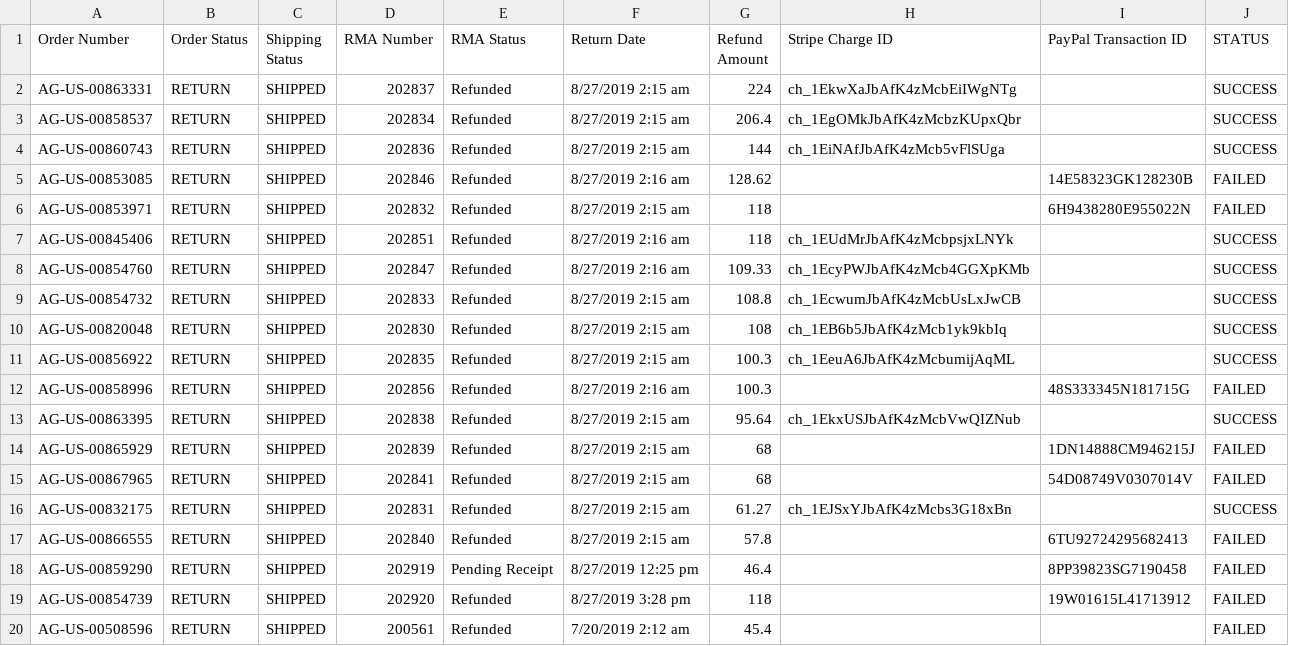
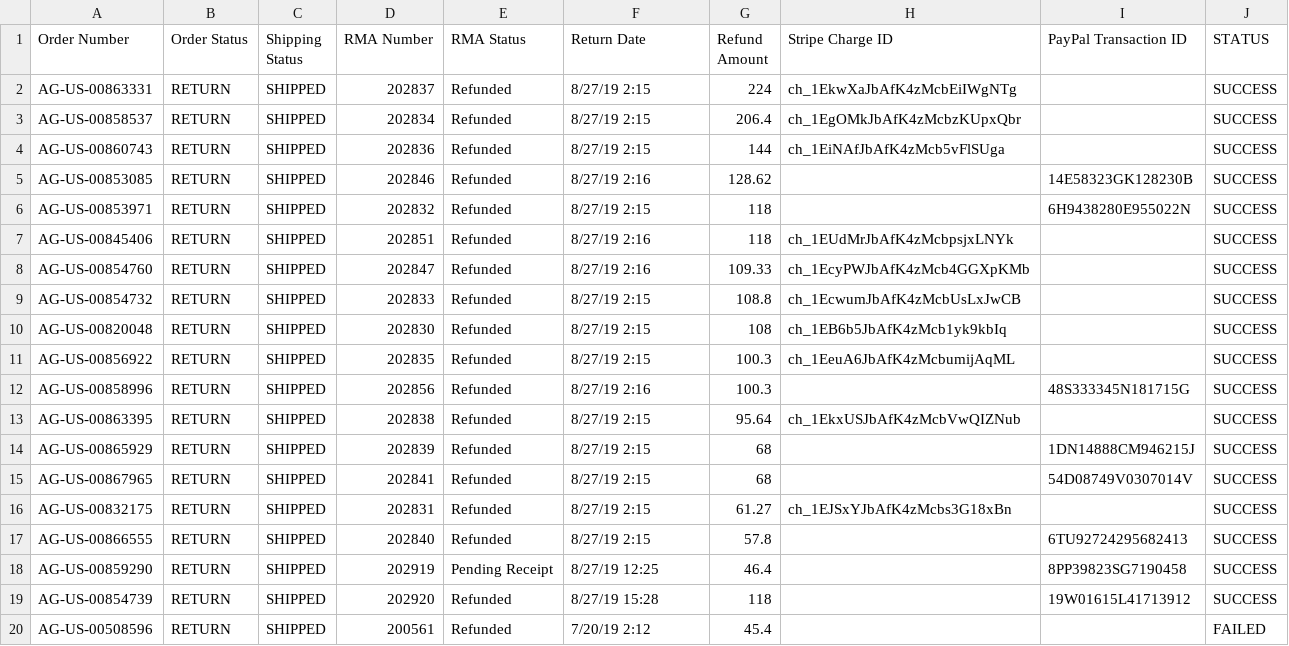
Before and after one commit to american-giant/ag_refunds_bulk_processor, a CSV file: archive/19-08-28/19-08-28_refunds_status.csv, drawn as a sheet.

```diff
--- a/archive/19-08-28/19-08-28_refunds_status.csv
+++ b/archive/19-08-28/19-08-28_refunds_status.csv
@@ -1,20 +1,20 @@
 Order Number,Order Status,Shipping Status,RMA Number,RMA Status,Return Date,Refund Amount,Stripe Charge ID,PayPal Transaction ID,STATUS
-AG-US-00863331,RETURN,SHIPPED,202837,Refunded,8/27/2019 2:15 am,224,ch_1EkwXaJbAfK4zMcbEiIWgNTg,,SUCCESS
-AG-US-00858537,RETURN,SHIPPED,202834,Refunded,8/27/2019 2:15 am,206.4,ch_1EgOMkJbAfK4zMcbzKUpxQbr,,SUCCESS
-AG-US-00860743,RETURN,SHIPPED,202836,Refunded,8/27/2019 2:15 am,144,ch_1EiNAfJbAfK4zMcb5vFlSUga,,SUCCESS
-AG-US-00853085,RETURN,SHIPPED,202846,Refunded,8/27/2019 2:16 am,128.62,,14E58323GK128230B,FAILED
-AG-US-00853971,RETURN,SHIPPED,202832,Refunded,8/27/2019 2:15 am,118,,6H9438280E955022N,FAILED
-AG-US-00845406,RETURN,SHIPPED,202851,Refunded,8/27/2019 2:16 am,118,ch_1EUdMrJbAfK4zMcbpsjxLNYk,,SUCCESS
-AG-US-00854760,RETURN,SHIPPED,202847,Refunded,8/27/2019 2:16 am,109.33,ch_1EcyPWJbAfK4zMcb4GGXpKMb,,SUCCESS
-AG-US-00854732,RETURN,SHIPPED,202833,Refunded,8/27/2019 2:15 am,108.8,ch_1EcwumJbAfK4zMcbUsLxJwCB,,SUCCESS
-AG-US-00820048,RETURN,SHIPPED,202830,Refunded,8/27/2019 2:15 am,108,ch_1EB6b5JbAfK4zMcb1yk9kbIq,,SUCCESS
-AG-US-00856922,RETURN,SHIPPED,202835,Refunded,8/27/2019 2:15 am,100.3,ch_1EeuA6JbAfK4zMcbumijAqML,,SUCCESS
-AG-US-00858996,RETURN,SHIPPED,202856,Refunded,8/27/2019 2:16 am,100.3,,48S333345N181715G,FAILED
-AG-US-00863395,RETURN,SHIPPED,202838,Refunded,8/27/2019 2:15 am,95.64,ch_1EkxUSJbAfK4zMcbVwQIZNub,,SUCCESS
-AG-US-00865929,RETURN,SHIPPED,202839,Refunded,8/27/2019 2:15 am,68,,1DN14888CM946215J,FAILED
-AG-US-00867965,RETURN,SHIPPED,202841,Refunded,8/27/2019 2:15 am,68,,54D08749V0307014V,FAILED
-AG-US-00832175,RETURN,SHIPPED,202831,Refunded,8/27/2019 2:15 am,61.27,ch_1EJSxYJbAfK4zMcbs3G18xBn,,SUCCESS
-AG-US-00866555,RETURN,SHIPPED,202840,Refunded,8/27/2019 2:15 am,57.8,,6TU92724295682413,FAILED
-AG-US-00859290,RETURN,SHIPPED,202919,Pending Receipt,8/27/2019 12:25 pm,46.4,,8PP39823SG7190458,FAILED
-AG-US-00854739,RETURN,SHIPPED,202920,Refunded,8/27/2019 3:28 pm,118,,19W01615L41713912,FAILED
-AG-US-00508596,RETURN,SHIPPED,200561,Refunded,7/20/2019 2:12 am,45.4,,,FAILED
+AG-US-00863331,RETURN,SHIPPED,202837,Refunded,8/27/19 2:15,224,ch_1EkwXaJbAfK4zMcbEiIWgNTg,,SUCCESS
+AG-US-00858537,RETURN,SHIPPED,202834,Refunded,8/27/19 2:15,206.4,ch_1EgOMkJbAfK4zMcbzKUpxQbr,,SUCCESS
+AG-US-00860743,RETURN,SHIPPED,202836,Refunded,8/27/19 2:15,144,ch_1EiNAfJbAfK4zMcb5vFlSUga,,SUCCESS
+AG-US-00853085,RETURN,SHIPPED,202846,Refunded,8/27/19 2:16,128.62,,14E58323GK128230B,SUCCESS
+AG-US-00853971,RETURN,SHIPPED,202832,Refunded,8/27/19 2:15,118,,6H9438280E955022N,SUCCESS
+AG-US-00845406,RETURN,SHIPPED,202851,Refunded,8/27/19 2:16,118,ch_1EUdMrJbAfK4zMcbpsjxLNYk,,SUCCESS
+AG-US-00854760,RETURN,SHIPPED,202847,Refunded,8/27/19 2:16,109.33,ch_1EcyPWJbAfK4zMcb4GGXpKMb,,SUCCESS
+AG-US-00854732,RETURN,SHIPPED,202833,Refunded,8/27/19 2:15,108.8,ch_1EcwumJbAfK4zMcbUsLxJwCB,,SUCCESS
+AG-US-00820048,RETURN,SHIPPED,202830,Refunded,8/27/19 2:15,108,ch_1EB6b5JbAfK4zMcb1yk9kbIq,,SUCCESS
+AG-US-00856922,RETURN,SHIPPED,202835,Refunded,8/27/19 2:15,100.3,ch_1EeuA6JbAfK4zMcbumijAqML,,SUCCESS
+AG-US-00858996,RETURN,SHIPPED,202856,Refunded,8/27/19 2:16,100.3,,48S333345N181715G,SUCCESS
+AG-US-00863395,RETURN,SHIPPED,202838,Refunded,8/27/19 2:15,95.64,ch_1EkxUSJbAfK4zMcbVwQIZNub,,SUCCESS
+AG-US-00865929,RETURN,SHIPPED,202839,Refunded,8/27/19 2:15,68,,1DN14888CM946215J,SUCCESS
+AG-US-00867965,RETURN,SHIPPED,202841,Refunded,8/27/19 2:15,68,,54D08749V0307014V,SUCCESS
+AG-US-00832175,RETURN,SHIPPED,202831,Refunded,8/27/19 2:15,61.27,ch_1EJSxYJbAfK4zMcbs3G18xBn,,SUCCESS
+AG-US-00866555,RETURN,SHIPPED,202840,Refunded,8/27/19 2:15,57.8,,6TU92724295682413,SUCCESS
+AG-US-00859290,RETURN,SHIPPED,202919,Pending Receipt,8/27/19 12:25,46.4,,8PP39823SG7190458,SUCCESS
+AG-US-00854739,RETURN,SHIPPED,202920,Refunded,8/27/19 15:28,118,,19W01615L41713912,SUCCESS
+AG-US-00508596,RETURN,SHIPPED,200561,Refunded,7/20/19 2:12,45.4,,,FAILED
```
Also changed, not shown: 1 other file.
